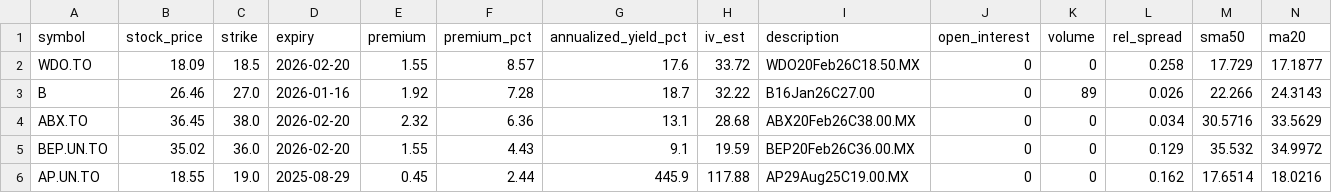
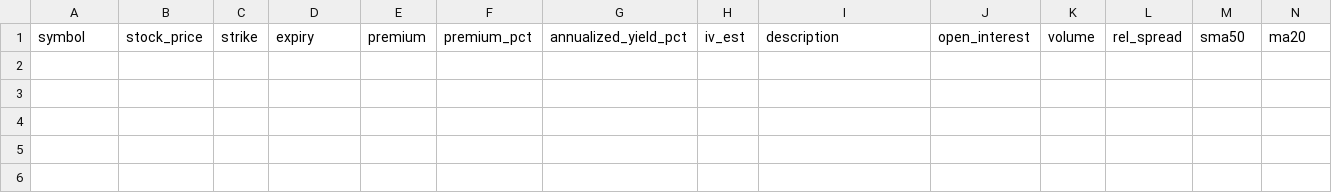
Before and after one commit to mingchen112001-crypto/csv-dashboard, a CSV file: data/best_option.csv, drawn as a sheet; only a part is shown; rows hold the shown columns only; the diff names each change by its address in the sheet, - before the commit and + after, or states it on an @@ line.

```diff
--- a/data/best_option.csv
+++ b/data/best_option.csv
-row 2: WDO.TO | 18.09 | 18.5 | 2026-02-20 | 1.55 | 8.57 | 17.6 | 33.72 | WDO20Feb26C18.50.MX | 0 | 0 | 0.258 | 17.729 | 17.1877
-row 3: B | 26.46 | 27.0 | 2026-01-16 | 1.92 | 7.28 | 18.7 | 32.22 | B16Jan26C27.00 | 0 | 89 | 0.026 | 22.266 | 24.3143
-row 4: ABX.TO | 36.45 | 38.0 | 2026-02-20 | 2.32 | 6.36 | 13.1 | 28.68 | ABX20Feb26C38.00.MX | 0 | 0 | 0.034 | 30.5716 | 33.5629
-row 5: BEP.UN.TO | 35.02 | 36.0 | 2026-02-20 | 1.55 | 4.43 | 9.1 | 19.59 | BEP20Feb26C36.00.MX | 0 | 0 | 0.129 | 35.532 | 34.9972
-row 6: AP.UN.TO | 18.55 | 19.0 | 2025-08-29 | 0.45 | 2.44 | 445.9 | 117.88 | AP29Aug25C19.00.MX | 0 | 0 | 0.162 | 17.6514 | 18.0216
```
Also changed, not shown: data/best_put.csv.
